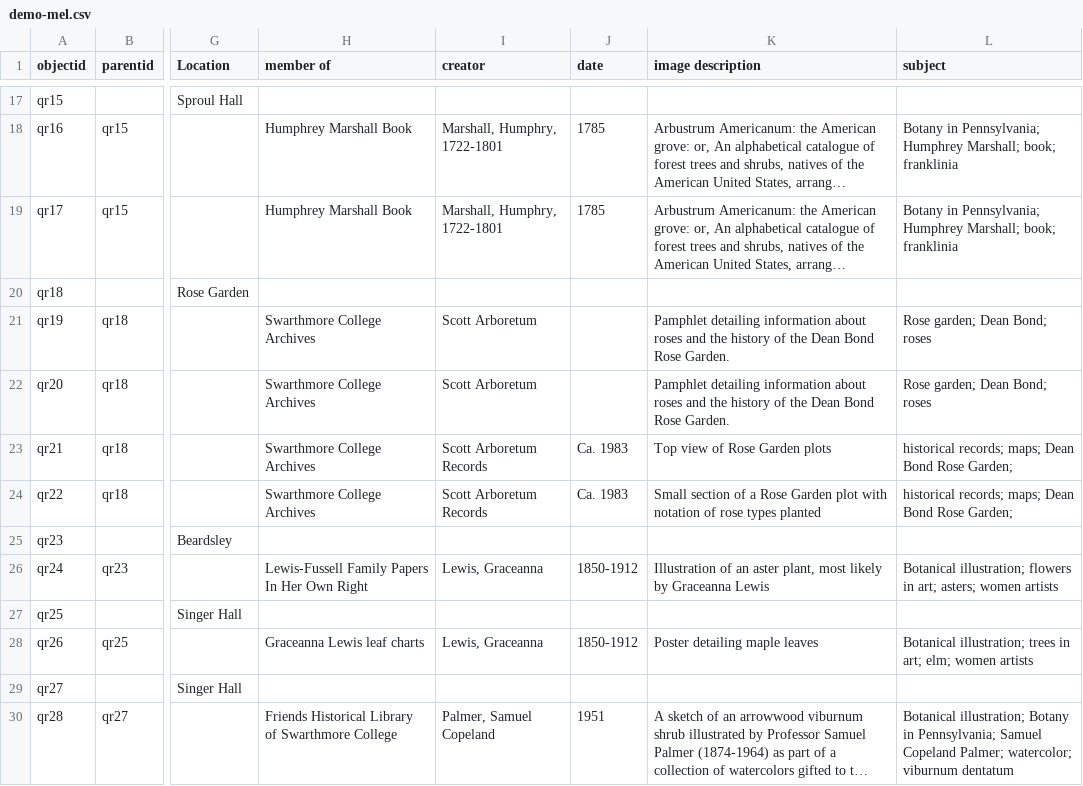
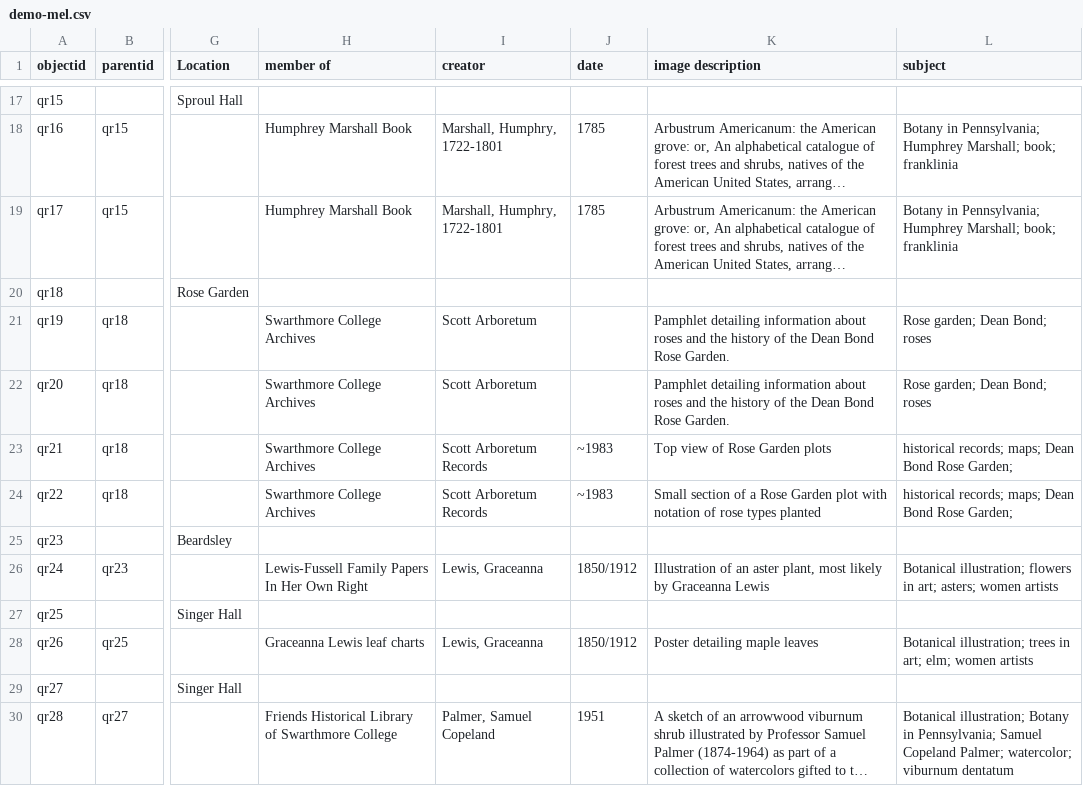
Before and after one commit to nmelanie92-spec/silver-carnival, a CSV file: _data/demo-mel.csv, drawn as a sheet; only a part is shown, gaps mark what is left out; long unchanged cells end in …; the diff covers the shown part only; the diff names each change by its address in the sheet, - before the commit and + after, or states it on an @@ line.

Commit message:
Update csv data

```diff
--- a/_data/demo-mel.csv
+++ b/_data/demo-mel.csv
-J23:J24 (date): Ca. 1983
+J23:J24 (date): ~1983
-J26 (date): 1850-1912
+J26 (date): 1850/1912
-J28 (date): 1850-1912
+J28 (date): 1850/1912
```
Also changed, not shown: 2 removed rows and 17 edited cells elsewhere in this file.
